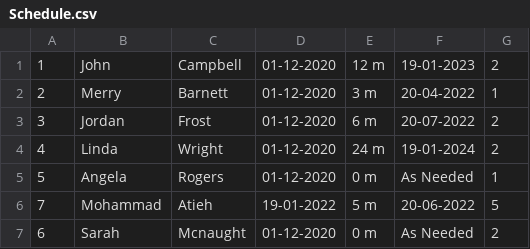
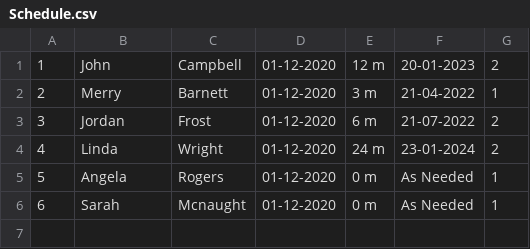
Before and after one commit to drmohammadatieh/Follow-Up-Schedule, a CSV file: Schedule.csv, drawn as a sheet.

```diff
--- a/Schedule.csv
+++ b/Schedule.csv
@@ -1,7 +1,6 @@
-1,John,Campbell,01-12-2020,12 m,19-01-2023,2
-2,Merry,Barnett,01-12-2020,3 m,20-04-2022,1
-3,Jordan,Frost,01-12-2020,6 m,20-07-2022,2
-4,Linda,Wright,01-12-2020,24 m,19-01-2024,2
+1,John,Campbell,01-12-2020,12 m,20-01-2023,2
+2,Merry,Barnett,01-12-2020,3 m,21-04-2022,1
+3,Jordan,Frost,01-12-2020,6 m,21-07-2022,2
+4,Linda,Wright,01-12-2020,24 m,23-01-2024,2
 5,Angela,Rogers,01-12-2020,0 m,As Needed,1
-7,Mohammad,Atieh,19-01-2022,5 m,20-06-2022,5
-6,Sarah,Mcnaught,01-12-2020,0 m,As Needed,2
+6,Sarah,Mcnaught,01-12-2020,0 m,As Needed,1
```
Also changed, not shown: 1 other file.
